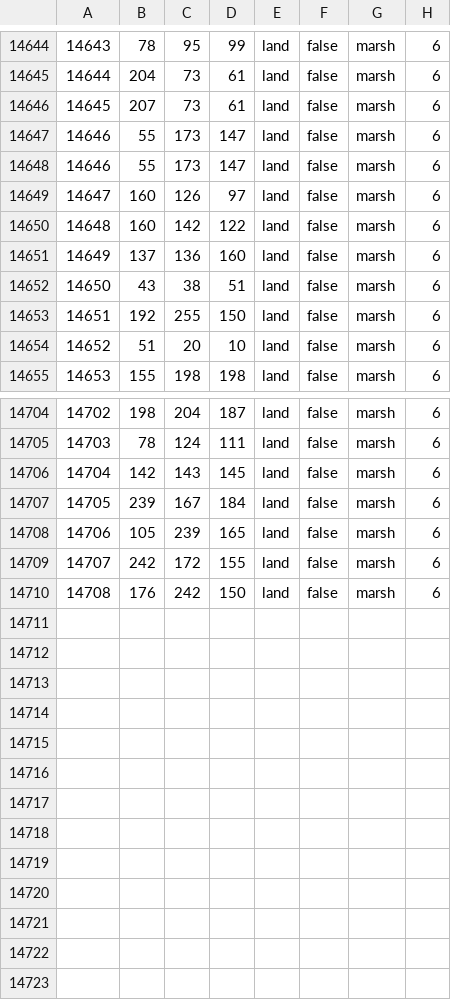
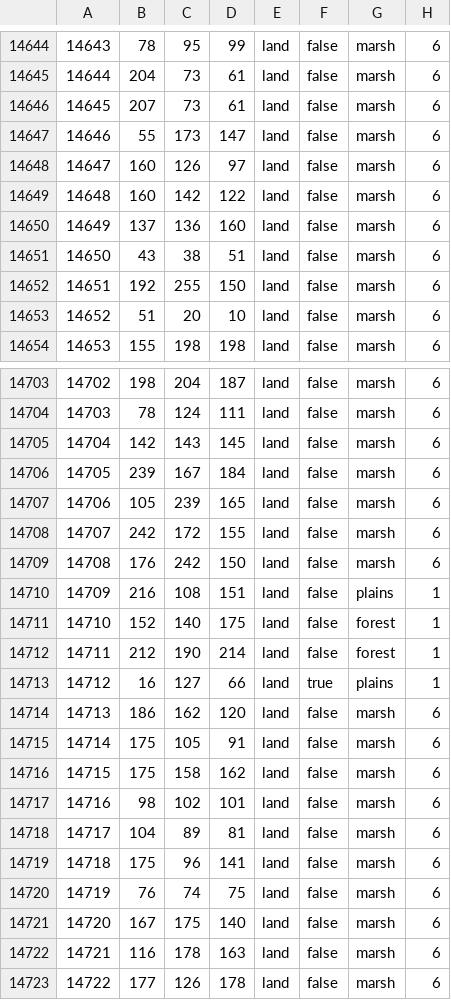
Before and after one commit to Team-EoaNB-Redux/EoaNBR, a CSV file: toi/map/definition.csv, drawn as a sheet; only a part is shown, gaps mark what is left out.

```diff
--- a/toi/map/definition.csv
+++ b/toi/map/definition.csv
@@ -14647,3 +14647,2 @@
 14646;55;173;147;land;false;marsh;6
-14646;55;173;147;land;false;marsh;6
 14647;160;126;97;land;false;marsh;6
@@ -14710 +14709,15 @@
 14708;176;242;150;land;false;marsh;6
+14709;216;108;151;land;false;plains;1
+14710;152;140;175;land;false;forest;1
+14711;212;190;214;land;false;forest;1
+14712;16;127;66;land;true;plains;1
+14713;186;162;120;land;false;marsh;6
+14714;175;105;91;land;false;marsh;6
+14715;175;158;162;land;false;marsh;6
+14716;98;102;101;land;false;marsh;6
+14717;104;89;81;land;false;marsh;6
+14718;175;96;141;land;false;marsh;6
+14719;76;74;75;land;false;marsh;6
+14720;167;175;140;land;false;marsh;6
+14721;116;178;163;land;false;marsh;6
+14722;177;126;178;land;false;marsh;6
```
Also changed, not shown: 25 other files.
